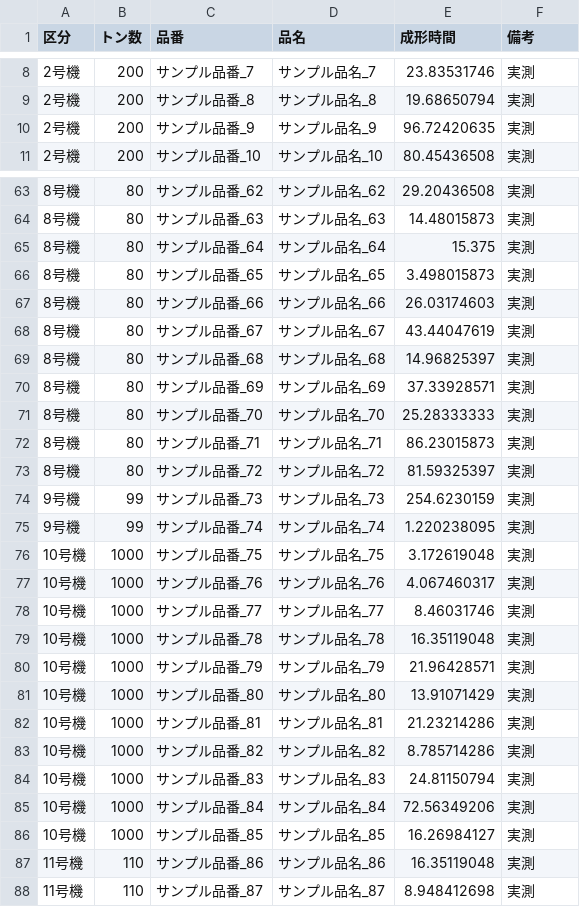
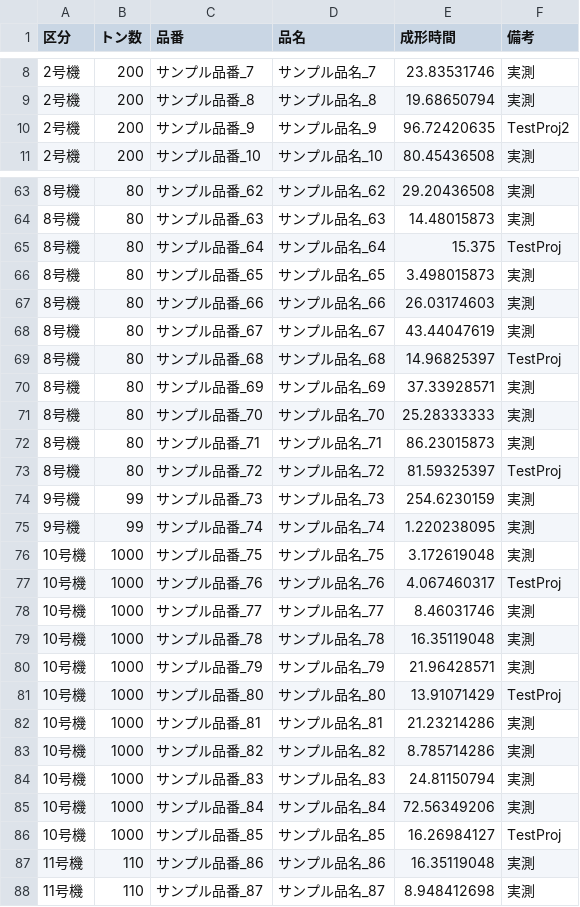
Before and after one commit to Kazuki-Maehara/Capacity_Visualization, a CSV file: app/dev_statics/csv/data_sample.csv, drawn as a sheet; only a part is shown, gaps mark what is left out; the diff covers the shown part only.

```diff
--- a/app/dev_statics/csv/data_sample.csv
+++ b/app/dev_statics/csv/data_sample.csv
@@ -9,3 +9,3 @@
 2号機,200,サンプル品番_8,サンプル品名_8,19.68650794,実測
-2号機,200,サンプル品番_9,サンプル品名_9,96.72420635,実測
+2号機,200,サンプル品番_9,サンプル品名_9,96.72420635,TestProj2
 2号機,200,サンプル品番_10,サンプル品名_10,80.45436508,実測
@@ -64,3 +64,3 @@
 8号機,80,サンプル品番_63,サンプル品名_63,14.48015873,実測
-8号機,80,サンプル品番_64,サンプル品名_64,15.375,実測
+8号機,80,サンプル品番_64,サンプル品名_64,15.375,TestProj
 8号機,80,サンプル品番_65,サンプル品名_65,3.498015873,実測
@@ -68,3 +68,3 @@
 8号機,80,サンプル品番_67,サンプル品名_67,43.44047619,実測
-8号機,80,サンプル品番_68,サンプル品名_68,14.96825397,実測
+8号機,80,サンプル品番_68,サンプル品名_68,14.96825397,TestProj
 8号機,80,サンプル品番_69,サンプル品名_69,37.33928571,実測
@@ -72,3 +72,3 @@
 8号機,80,サンプル品番_71,サンプル品名_71,86.23015873,実測
-8号機,80,サンプル品番_72,サンプル品名_72,81.59325397,実測
+8号機,80,サンプル品番_72,サンプル品名_72,81.59325397,TestProj
 9号機,99,サンプル品番_73,サンプル品名_73,254.6230159,実測
@@ -76,3 +76,3 @@
 10号機,1000,サンプル品番_75,サンプル品名_75,3.172619048,実測
-10号機,1000,サンプル品番_76,サンプル品名_76,4.067460317,実測
+10号機,1000,サンプル品番_76,サンプル品名_76,4.067460317,TestProj
 10号機,1000,サンプル品番_77,サンプル品名_77,8.46031746,実測
@@ -80,3 +80,3 @@
 10号機,1000,サンプル品番_79,サンプル品名_79,21.96428571,実測
-10号機,1000,サンプル品番_80,サンプル品名_80,13.91071429,実測
+10号機,1000,サンプル品番_80,サンプル品名_80,13.91071429,TestProj
 10号機,1000,サンプル品番_81,サンプル品名_81,21.23214286,実測
@@ -85,3 +85,3 @@
 10号機,1000,サンプル品番_84,サンプル品名_84,72.56349206,実測
-10号機,1000,サンプル品番_85,サンプル品名_85,16.26984127,実測
+10号機,1000,サンプル品番_85,サンプル品名_85,16.26984127,TestProj
 11号機,110,サンプル品番_86,サンプル品名_86,16.35119048,実測
```
Also changed, not shown: 12 edited cells elsewhere in this file, 11 other files.
